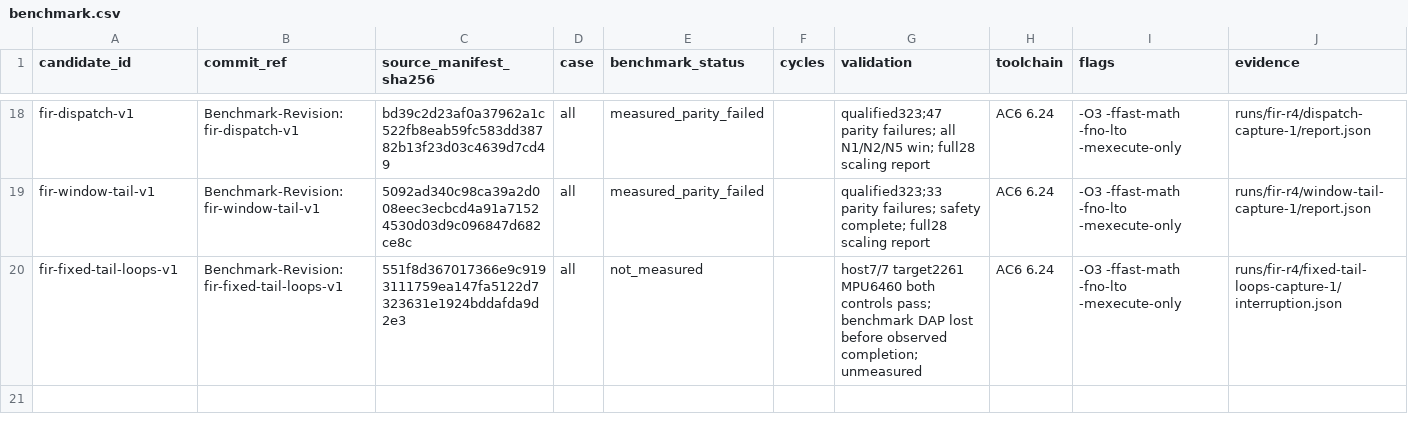
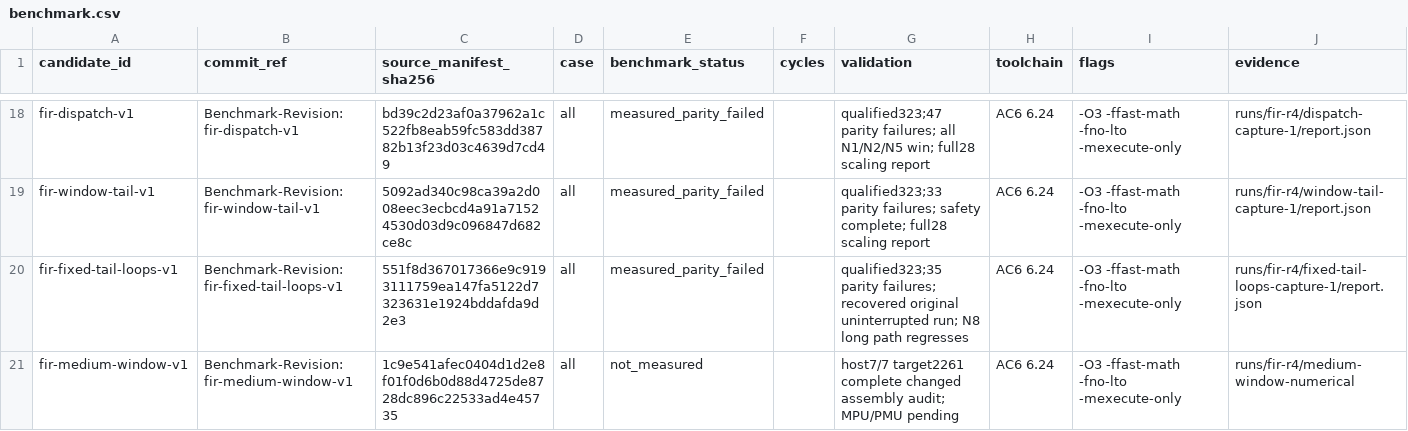
Before and after one commit to christophe0606/kda, a CSV file: benchmark.csv, drawn as a sheet; only a part is shown, gaps mark what is left out.

Commit message:
Reduce FIR medium-block setup and bound overlapping tails
Benchmark-Revision: fir-medium-window-v1

```diff
--- a/benchmark.csv
+++ b/benchmark.csv
@@ -19,2 +19,3 @@ fir-dispatch-v1,Benchmark-Revision: fir-dispatch-v1,bd39c2d23af0a37962a1c522fb8e
 fir-window-tail-v1,Benchmark-Revision: fir-window-tail-v1,5092ad340c98ca39a2d008eec3ecbcd4a91a71524530d03d9c096847d682ce8c,all,measured_parity_failed,,qualified323;33 parity failures; safety complete; full28 scaling report,AC6 6.24,-O3 -ffast-math -fno-lto -mexecute-only,runs/fir-r4/window-tail-capture-1/report.json
-fir-fixed-tail-loops-v1,Benchmark-Revision: fir-fixed-tail-loops-v1,551f8d367017366e9c9193111759ea147fa5122d7323631e1924bddafda9d2e3,all,not_measured,,host7/7 target2261 MPU6460 both controls pass; benchmark DAP lost before observed completion; unmeasured,AC6 6.24,-O3 -ffast-math -fno-lto -mexecute-only,runs/fir-r4/fixed-tail-loops-capture-1/interruption.json
+fir-fixed-tail-loops-v1,Benchmark-Revision: fir-fixed-tail-loops-v1,551f8d367017366e9c9193111759ea147fa5122d7323631e1924bddafda9d2e3,all,measured_parity_failed,,qualified323;35 parity failures; recovered original uninterrupted run; N8 long path regresses,AC6 6.24,-O3 -ffast-math -fno-lto -mexecute-only,runs/fir-r4/fixed-tail-loops-capture-1/report.json
+fir-medium-window-v1,Benchmark-Revision: fir-medium-window-v1,1c9e541afec0404d1d2e8f01f0d6b0d88d4725de8728dc896c22533ad4e45735,all,not_measured,,host7/7 target2261 complete changed assembly audit; MPU/PMU pending,AC6 6.24,-O3 -ffast-math -fno-lto -mexecute-only,runs/fir-r4/medium-window-numerical
```
Also changed, not shown: 4 other files.
